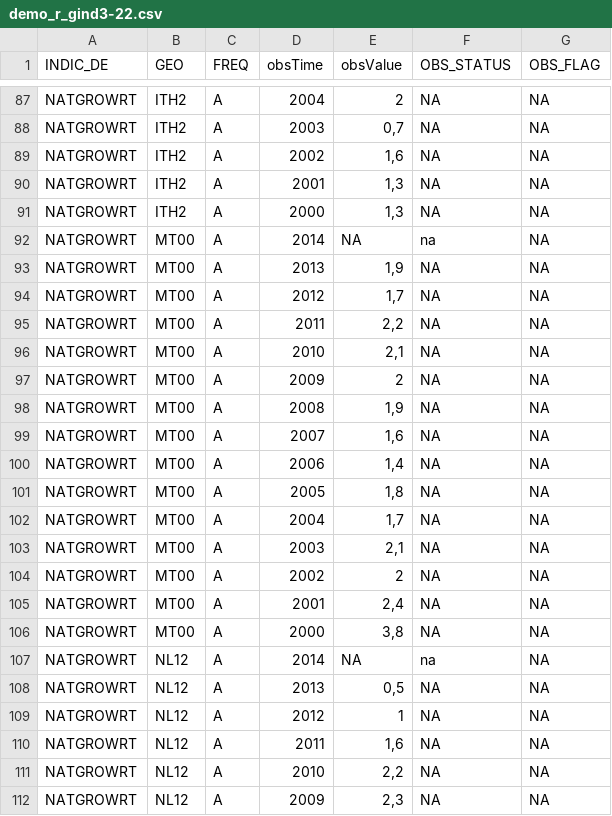
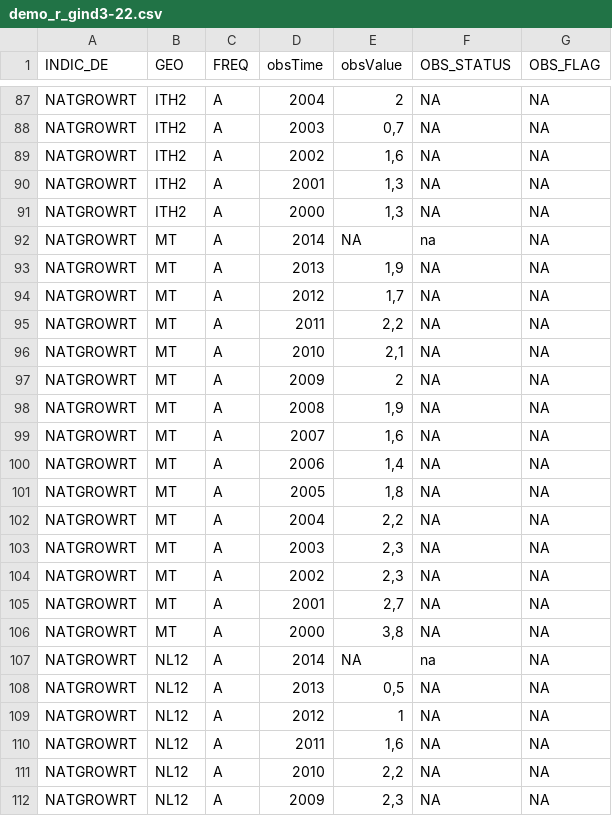
Before and after one commit to Giackgamba/PAT-RegB, a CSV file: backupData/demo_r_gind3-22.csv, drawn as a sheet; only a part is shown, gaps mark what is left out.

```diff
--- a/backupData/demo_r_gind3-22.csv
+++ b/backupData/demo_r_gind3-22.csv
@@ -91,17 +91,17 @@
 "NATGROWRT";"ITH2";"A";"2000";1,3;NA;NA
-"NATGROWRT";"MT00";"A";"2014";NA;"na";NA
-"NATGROWRT";"MT00";"A";"2013";1,9;NA;NA
-"NATGROWRT";"MT00";"A";"2012";1,7;NA;NA
-"NATGROWRT";"MT00";"A";"2011";2,2;NA;NA
-"NATGROWRT";"MT00";"A";"2010";2,1;NA;NA
-"NATGROWRT";"MT00";"A";"2009";2;NA;NA
-"NATGROWRT";"MT00";"A";"2008";1,9;NA;NA
-"NATGROWRT";"MT00";"A";"2007";1,6;NA;NA
-"NATGROWRT";"MT00";"A";"2006";1,4;NA;NA
-"NATGROWRT";"MT00";"A";"2005";1,8;NA;NA
-"NATGROWRT";"MT00";"A";"2004";1,7;NA;NA
-"NATGROWRT";"MT00";"A";"2003";2,1;NA;NA
-"NATGROWRT";"MT00";"A";"2002";2;NA;NA
-"NATGROWRT";"MT00";"A";"2001";2,4;NA;NA
-"NATGROWRT";"MT00";"A";"2000";3,8;NA;NA
+"NATGROWRT";"MT";"A";"2014";NA;"na";NA
+"NATGROWRT";"MT";"A";"2013";1,9;NA;NA
+"NATGROWRT";"MT";"A";"2012";1,7;NA;NA
+"NATGROWRT";"MT";"A";"2011";2,2;NA;NA
+"NATGROWRT";"MT";"A";"2010";2,1;NA;NA
+"NATGROWRT";"MT";"A";"2009";2;NA;NA
+"NATGROWRT";"MT";"A";"2008";1,9;NA;NA
+"NATGROWRT";"MT";"A";"2007";1,6;NA;NA
+"NATGROWRT";"MT";"A";"2006";1,4;NA;NA
+"NATGROWRT";"MT";"A";"2005";1,8;NA;NA
+"NATGROWRT";"MT";"A";"2004";2,2;NA;NA
+"NATGROWRT";"MT";"A";"2003";2,3;NA;NA
+"NATGROWRT";"MT";"A";"2002";2,3;NA;NA
+"NATGROWRT";"MT";"A";"2001";2,7;NA;NA
+"NATGROWRT";"MT";"A";"2000";3,8;NA;NA
 "NATGROWRT";"NL12";"A";"2014";NA;"na";NA
```
Also changed, not shown: backupData/demo_r_minfind-5.csv, backupData/nama_10r_2coe-20.csv, 7 other files.
